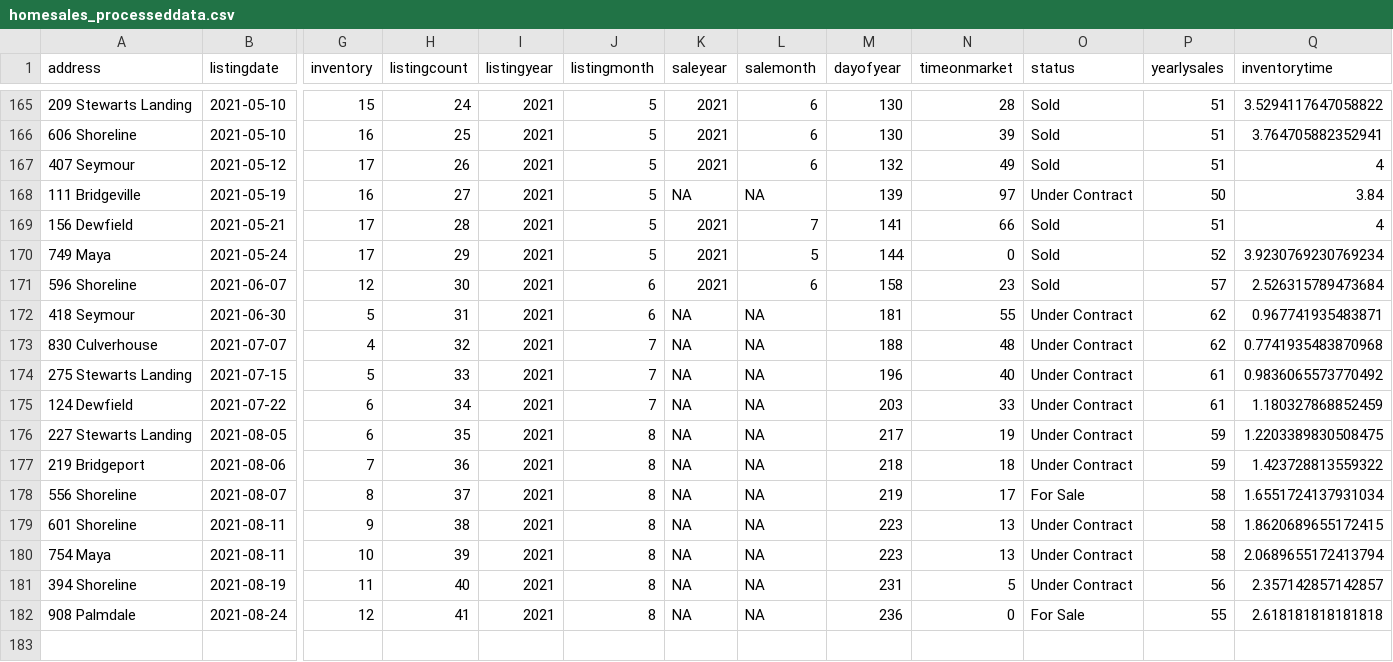
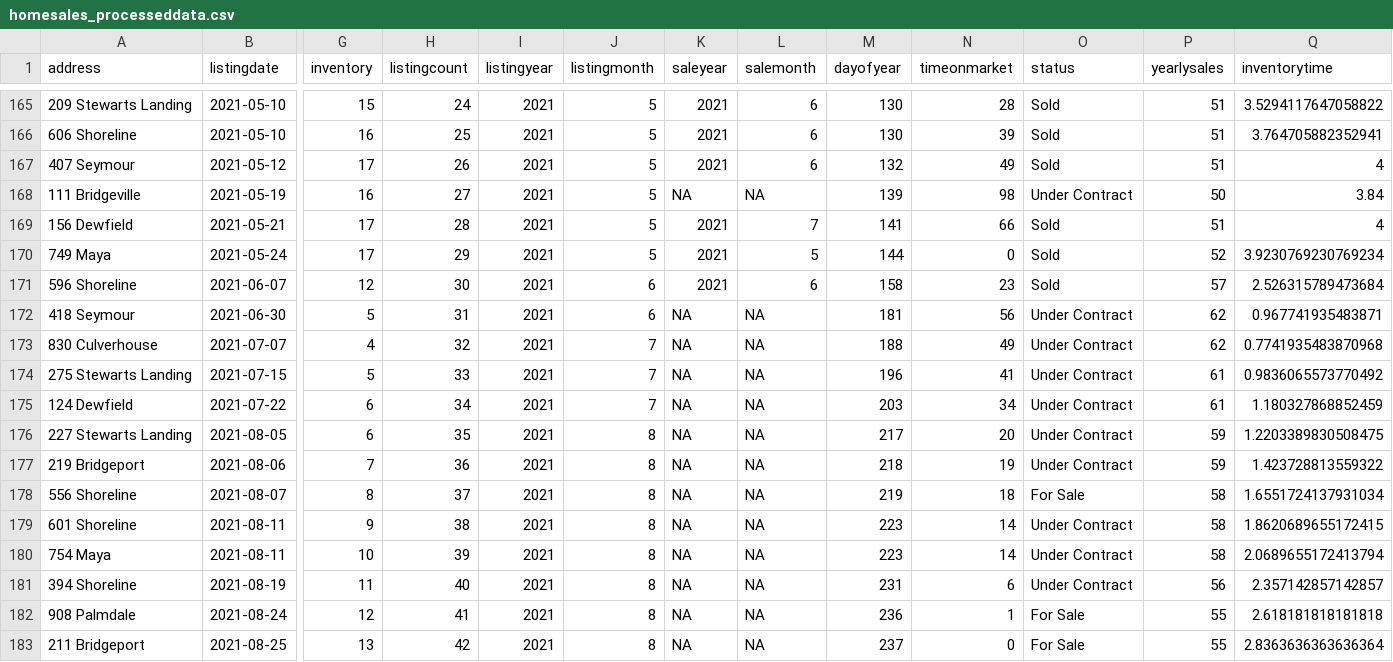
Before and after one commit to robhanssen/glenlake-homesales-old, a CSV file: data/homesales_processeddata.csv, drawn as a sheet; only a part is shown, gaps mark what is left out; rows hold the shown columns only; the diff names each change by its address in the sheet, - before the commit and + after, or states it on an @@ line.

```diff
--- a/data/homesales_processeddata.csv
+++ b/data/homesales_processeddata.csv
-N168 (timeonmarket): 97
+N168 (timeonmarket): 98
-N172 (timeonmarket): 55
+N172 (timeonmarket): 56
-N173 (timeonmarket): 48
+N173 (timeonmarket): 49
-N174 (timeonmarket): 40
+N174 (timeonmarket): 41
-N175 (timeonmarket): 33
+N175 (timeonmarket): 34
-N176 (timeonmarket): 19
+N176 (timeonmarket): 20
-N177 (timeonmarket): 18
+N177 (timeonmarket): 19
-N178 (timeonmarket): 17
+N178 (timeonmarket): 18
-N179:N180 (timeonmarket): 13
+N179:N180 (timeonmarket): 14
-N181 (timeonmarket): 5
+N181 (timeonmarket): 6
-N182 (timeonmarket): 0
+N182 (timeonmarket): 1
+row 183: 211 Bridgeport | 2021-08-25 | 13 | 42 | 2021 | 8 | NA | NA | 237 | 0 | For Sale | 55 | 2.8363636363636364
```
Also changed, not shown: data/listing-overview-by-year.csv, data/median-time-on-market.csv, 20 other files.
